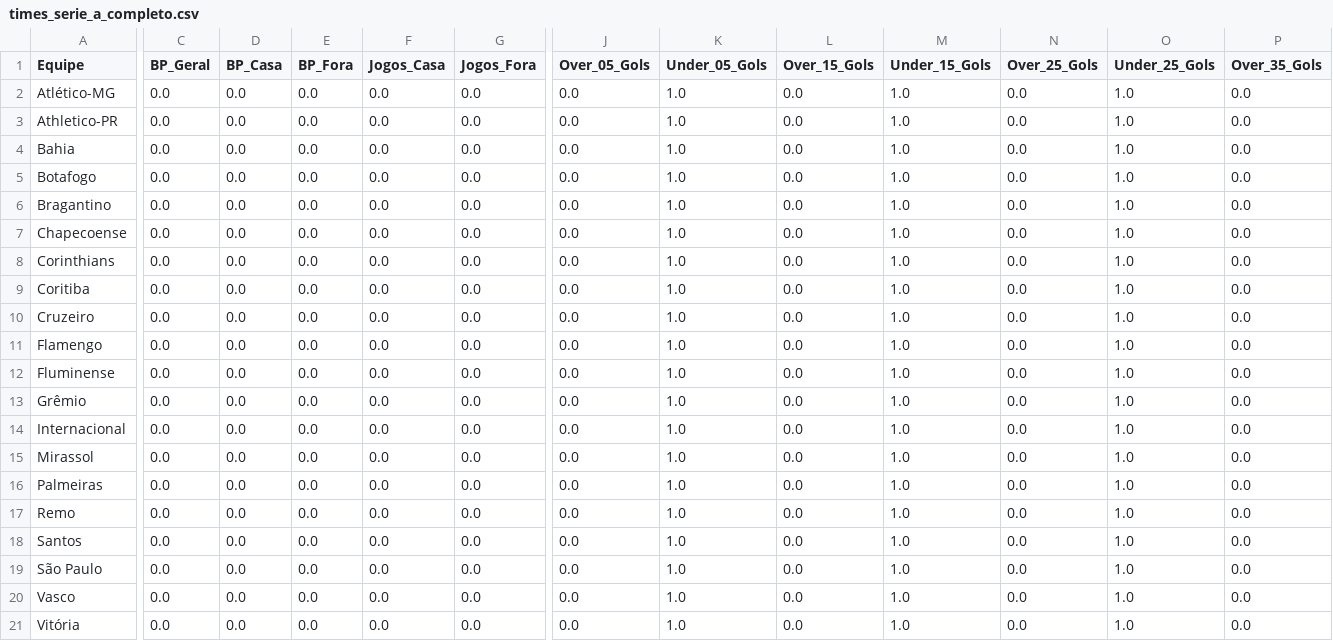
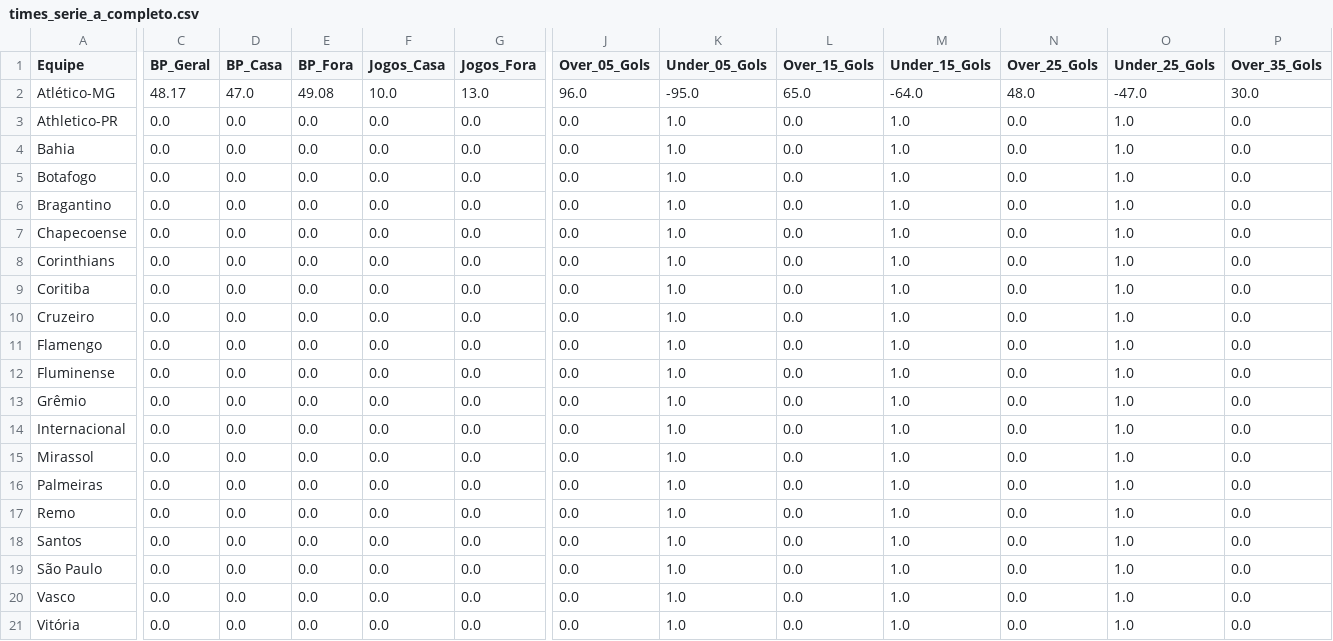
Before and after one commit to Sabonete190/bot-apostas, a CSV file: times_serie_a_completo.csv, drawn as a sheet; only a part is shown, gaps mark what is left out; the diff covers the shown part only; the diff names each change by its address in the sheet, - before the commit and + after, or states it on an @@ line.

Commit message:
Atualizando times_serie_a_completo.csv

```diff
--- a/times_serie_a_completo.csv
+++ b/times_serie_a_completo.csv
-C2 (BP_Geral): 0.0
+C2 (BP_Geral): 48.17
-D2 (BP_Casa): 0.0
+D2 (BP_Casa): 47.0
-E2 (BP_Fora): 0.0
+E2 (BP_Fora): 49.08
-F2 (Jogos_Casa): 0.0
+F2 (Jogos_Casa): 10.0
-G2 (Jogos_Fora): 0.0
+G2 (Jogos_Fora): 13.0
-J2 (Over_05_Gols): 0.0
+J2 (Over_05_Gols): 96.0
-K2 (Under_05_Gols): 1.0
+K2 (Under_05_Gols): -95.0
-L2 (Over_15_Gols): 0.0
+L2 (Over_15_Gols): 65.0
-M2 (Under_15_Gols): 1.0
+M2 (Under_15_Gols): -64.0
-N2 (Over_25_Gols): 0.0
+N2 (Over_25_Gols): 48.0
-O2 (Under_25_Gols): 1.0
+O2 (Under_25_Gols): -47.0
-P2 (Over_35_Gols): 0.0
+P2 (Over_35_Gols): 30.0
```
Also changed, not shown: 26 edited cells elsewhere in this file.
